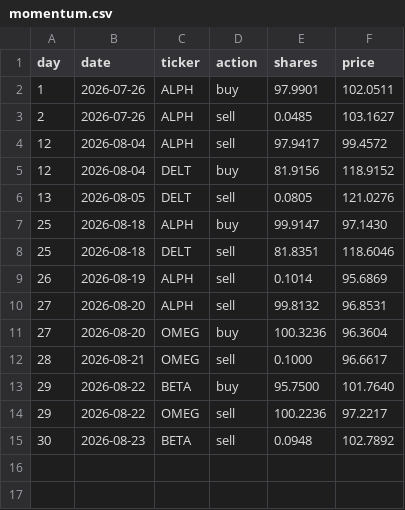
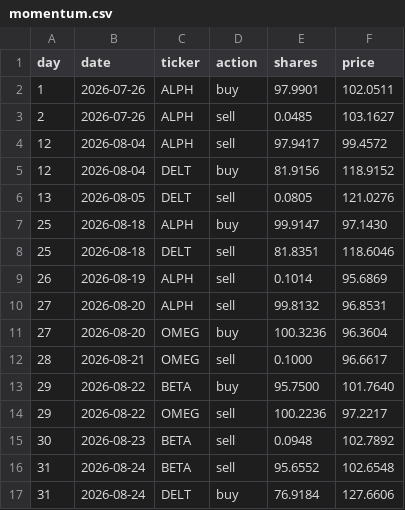
Before and after one commit to thebeardedmild/hello-world, a CSV file: finance fun/data/ledger/momentum.csv, drawn as a sheet.

```diff
--- a/finance fun/data/ledger/momentum.csv
+++ b/finance fun/data/ledger/momentum.csv
@@ -15 +15,3 @@ day,date,ticker,action,shares,price
 30,2026-08-23,BETA,sell,0.0948,102.7892
+31,2026-08-24,BETA,sell,95.6552,102.6548
+31,2026-08-24,DELT,buy,76.9184,127.6606
```
Also changed, not shown: finance fun/data/ledger/equal_weight_rebalancer.csv, finance fun/data/ledger/random_walker.csv, 7 other files.
